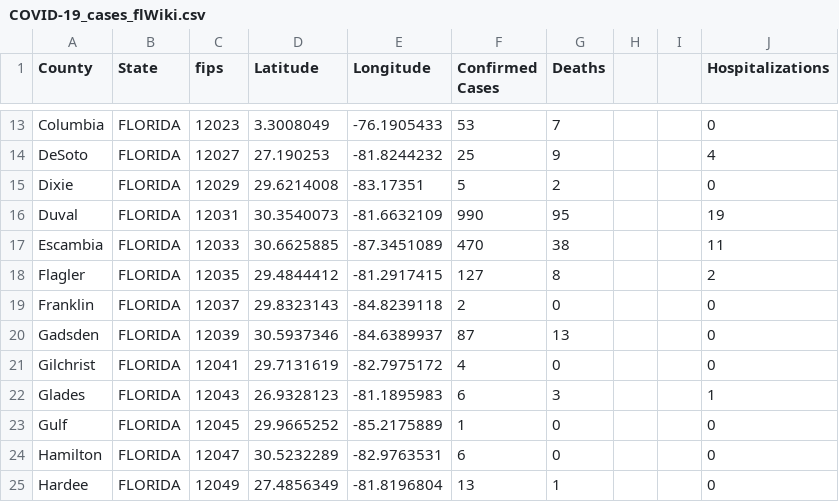
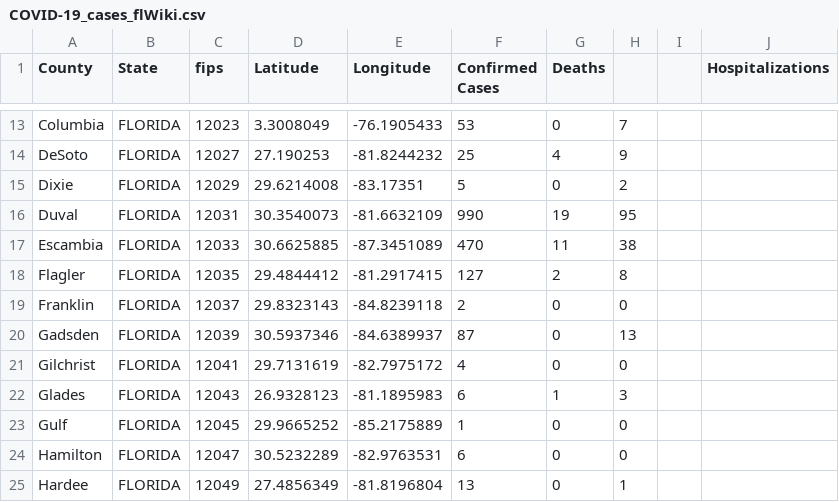
Before and after one commit to ThanatoSohne/COVID-19-Outbreak-Visualization-Tool, a CSV file: Web Scrapers/US States/COVID-19_cases_flWiki.csv, drawn as a sheet; only a part is shown, gaps mark what is left out; the diff covers the shown part only; the diff names each change by its address in the sheet, - before the commit and + after, or states it on an @@ line.

```diff
--- a/Web Scrapers/US States/COVID-19_cases_flWiki.csv
+++ b/Web Scrapers/US States/COVID-19_cases_flWiki.csv
-G13 (Deaths): 7
+G13 (Deaths): 0
-H13: (empty)
+H13: 7
-J13 (Hospitalizations): 0
+J13 (Hospitalizations): (empty)
-G14 (Deaths): 9
+G14 (Deaths): 4
-H14: (empty)
+H14: 9
-J14 (Hospitalizations): 4
+J14 (Hospitalizations): (empty)
-G15 (Deaths): 2
+G15 (Deaths): 0
-H15: (empty)
+H15: 2
-J15 (Hospitalizations): 0
+J15 (Hospitalizations): (empty)
-G16 (Deaths): 95
+G16 (Deaths): 19
-H16: (empty)
+H16: 95
-J16 (Hospitalizations): 19
+J16 (Hospitalizations): (empty)
-G17 (Deaths): 38
+G17 (Deaths): 11
-H17: (empty)
+H17: 38
-J17 (Hospitalizations): 11
+J17 (Hospitalizations): (empty)
-G18 (Deaths): 8
+G18 (Deaths): 2
-H18: (empty)
+H18: 8
-J18 (Hospitalizations): 2
+J18 (Hospitalizations): (empty)
-H19: (empty)
+H19: 0
-J19:J21 (Hospitalizations): 0
+J19:J21 (Hospitalizations): (empty)
-G20 (Deaths): 13
+G20 (Deaths): 0
-H20: (empty)
+H20: 13
-H21: (empty)
+H21: 0
-G22 (Deaths): 3
+G22 (Deaths): 1
-H22: (empty)
+H22: 3
-J22 (Hospitalizations): 1
+J22 (Hospitalizations): (empty)
-H23:H24: (empty)
+H23:H24: 0
-J23:J25 (Hospitalizations): 0
+J23:J25 (Hospitalizations): (empty)
-G25 (Deaths): 1
+G25 (Deaths): 0
-H25: (empty)
+H25: 1
```
Also changed, not shown: 159 edited cells elsewhere in this file.
